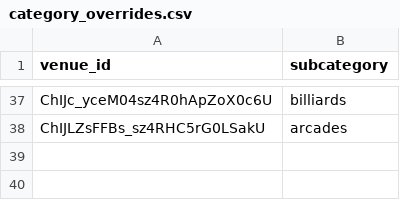
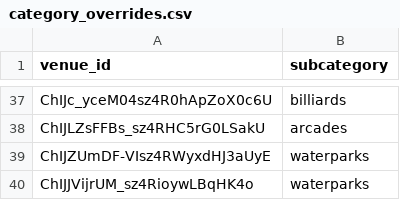
Before and after one commit to hassanraza04/niklo, a CSV file: pipeline/transform/seeds/category_overrides.csv, drawn as a sheet; only a part is shown, gaps mark what is left out.

```diff
--- a/pipeline/transform/seeds/category_overrides.csv
+++ b/pipeline/transform/seeds/category_overrides.csv
@@ -38 +38,3 @@ ChIJc_yceM04sz4R0hApZoX0c6U,billiards
 ChIJLZsFFBs_sz4RHC5rG0LSakU,arcades
+ChIJZUmDF-VIsz4RWyxdHJ3aUyE,waterparks
+ChIJJVijrUM_sz4RioywLBqHK4o,waterparks
```
Also changed, not shown: pipeline/transform/seeds/gcat_to_subcategory.csv, pipeline/transform/seeds/photo_source_overrides.csv, 35 other files.
